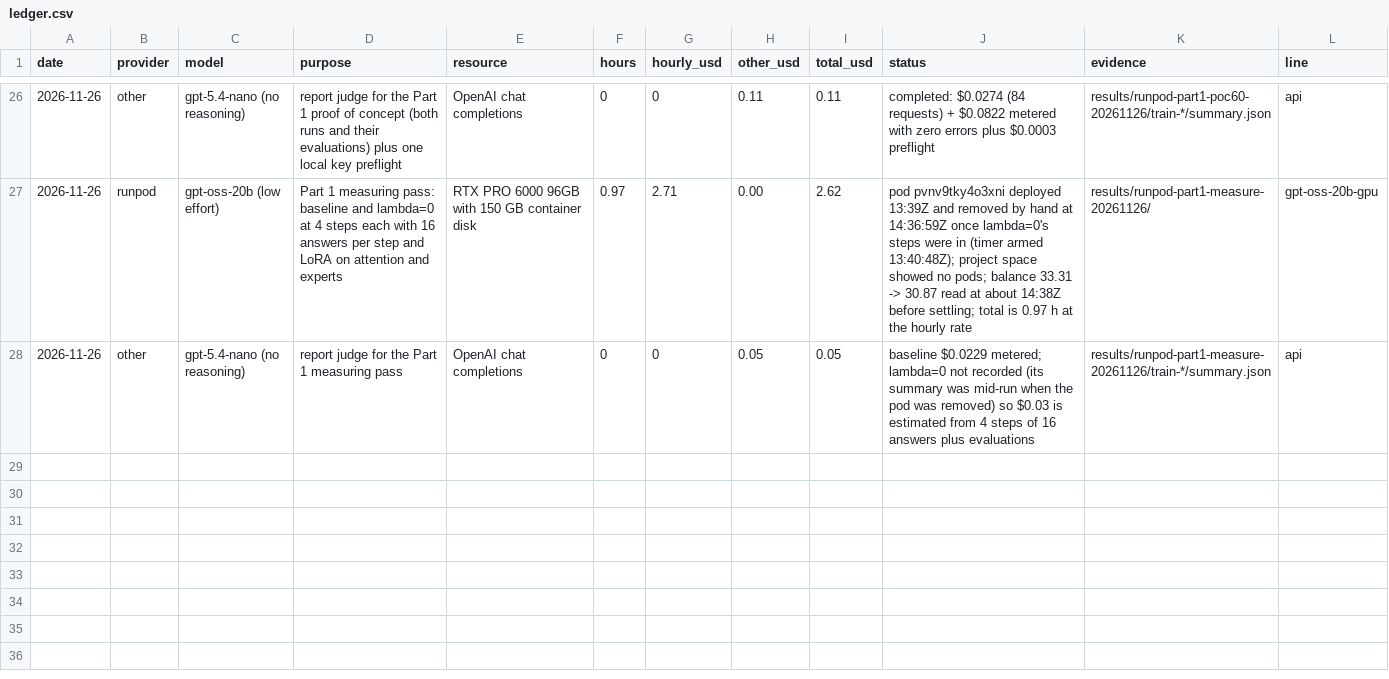
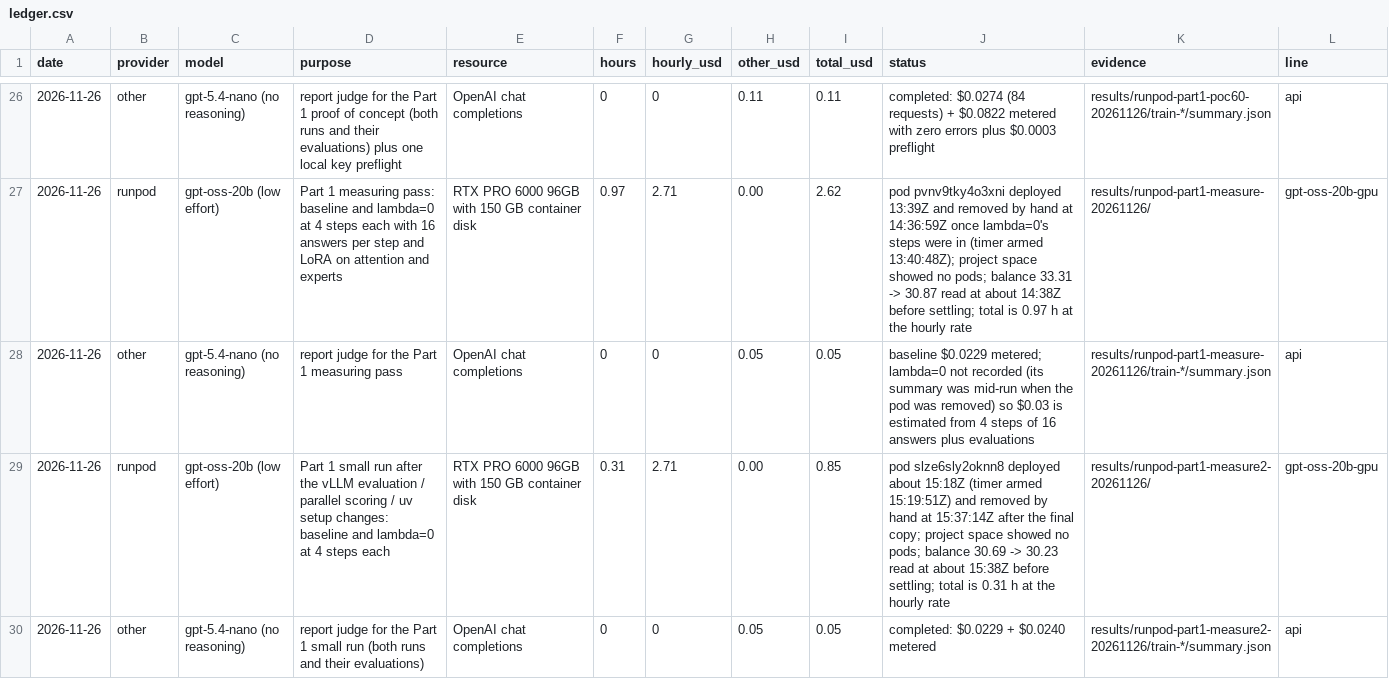
Before and after one commit to aeftimia/rewardhack, a CSV file: spending/ledger.csv, drawn as a sheet; only a part is shown, gaps mark what is left out; the diff names each change by its address in the sheet, - before the commit and + after, or states it on an @@ line.

```diff
--- a/spending/ledger.csv
+++ b/spending/ledger.csv
+row 29: 2026-11-26 | runpod | gpt-oss-20b (low effort) | Part 1 small run after the vLLM evaluation / parallel scoring / uv setup changes: baseline and lambda=0 at 4 steps each | RTX PRO 6000 96GB with 150 GB container disk | 0.31 | 2.71 | 0.00 | 0.85 | pod slze6sly2oknn8 deployed about 15:18Z (timer armed 15:19:51Z) and removed by hand at 15:37:14Z after the final copy; project space showed no pods; balance 30.69 -> 30.23 read at about 15:38Z before settling; total is 0.31 h at the hourly rate | results/runpod-part1-measure2-20261126/ | gpt-oss-20b-gpu
+row 30: 2026-11-26 | other | gpt-5.4-nano (no reasoning) | report judge for the Part 1 small run (both runs and their evaluations) | OpenAI chat completions | 0 | 0 | 0.05 | 0.05 | completed: $0.0229 + $0.0240 metered | results/runpod-part1-measure2-20261126/train-*/summary.json | api
```
Also changed, not shown: 42 other files.
